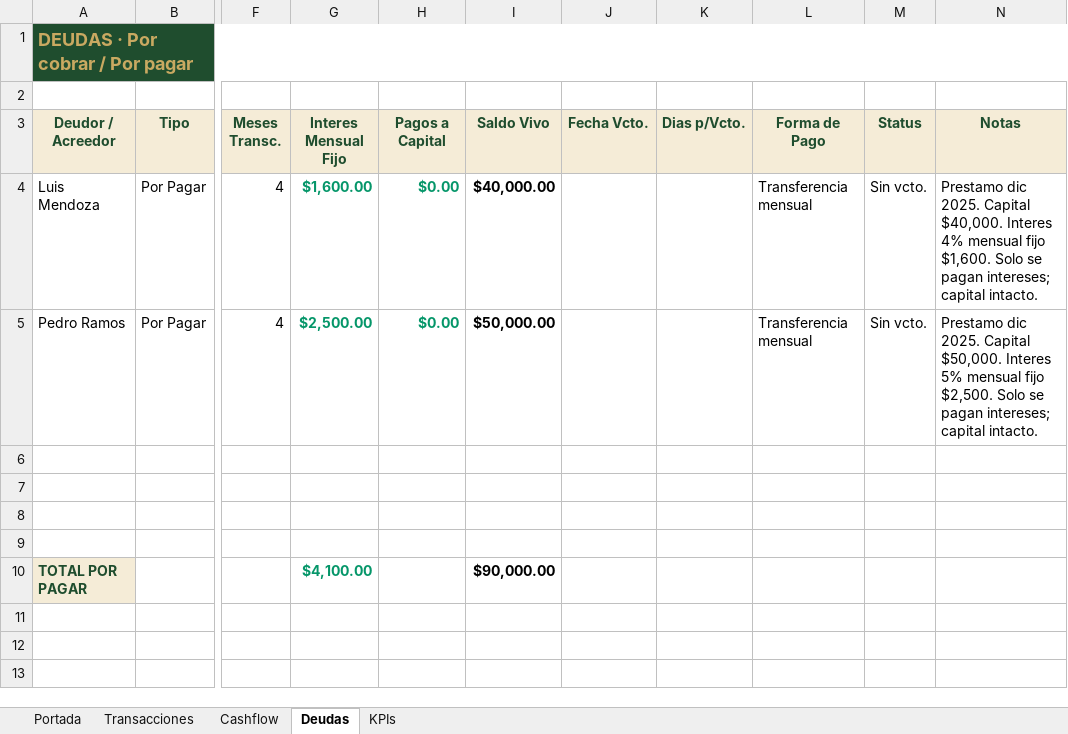
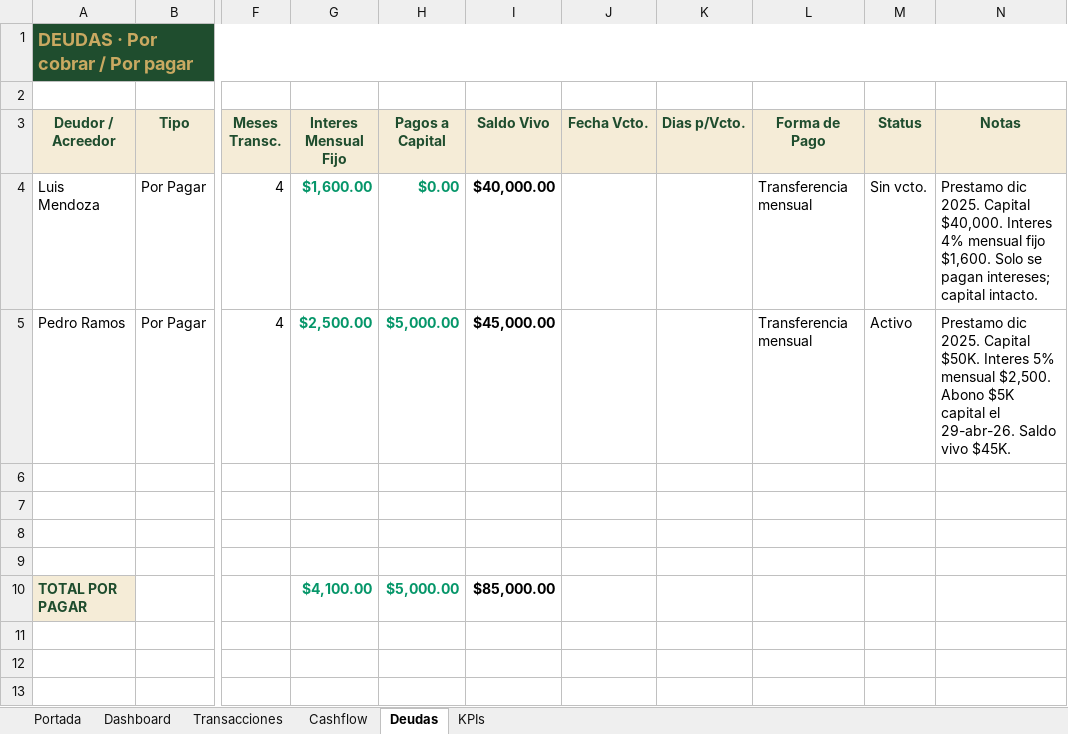
Before and after one commit to Fzelada98/zenia-website, an Excel workbook: posts/demo-sheet-for-loom.xlsx, sheet Deudas, drawn as a sheet; only a part is shown, gaps mark what is left out; values as stored, in another font and other column widths than the file's, no borders; the diff names each change by its address in the sheet, - before the commit and + after, or states it on an @@ line.

```diff
--- a/posts/demo-sheet-for-loom.xlsx (sheet Deudas)
+++ b/posts/demo-sheet-for-loom.xlsx (sheet Deudas)
+sheet tab: Dashboard
-H5 (Pagos a Capital): $0.00
+H5 (Pagos a Capital): $5,000.00
-I5 (Saldo Vivo): $50,000.00
+I5 (Saldo Vivo): $45,000.00
-M5 (Status): Sin vcto.
+M5 (Status): Activo
-N5 (Notas): …2025. Capital $50,000. Interes 5% mensual fijo $2,500. Solo se pagan intereses; capital intacto.
+N5 (Notas): …2025. Capital $50K. Interes 5% mensual $2,500. Abono $5K capital el 29-abr-26. Saldo vivo $45K.
-H10 (Pagos a Capital): (empty)
+H10 (Pagos a Capital): $5,000.00
-I10 (Saldo Vivo): $90,000.00
+I10 (Saldo Vivo): $85,000.00
```
Also changed, not shown: sheet Portada, sheet Transacciones, sheet Cashflow, sheet KPIs, charts or pictures, 1 other file.
